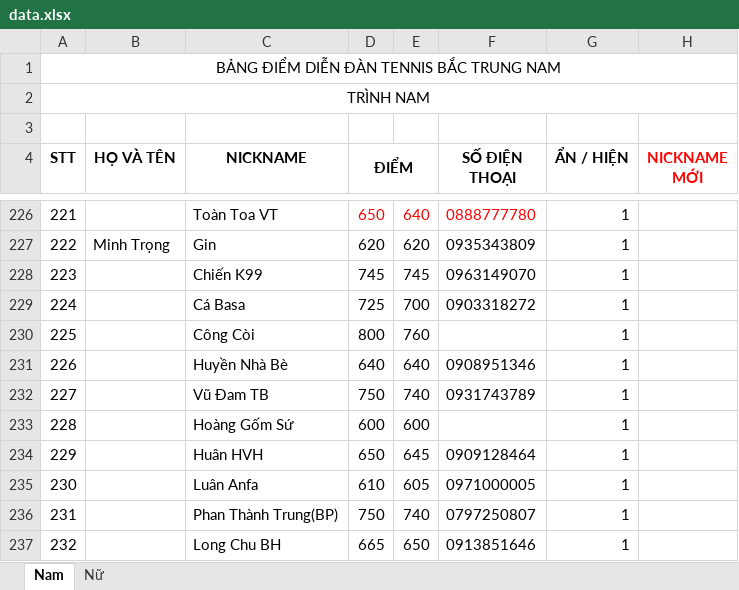
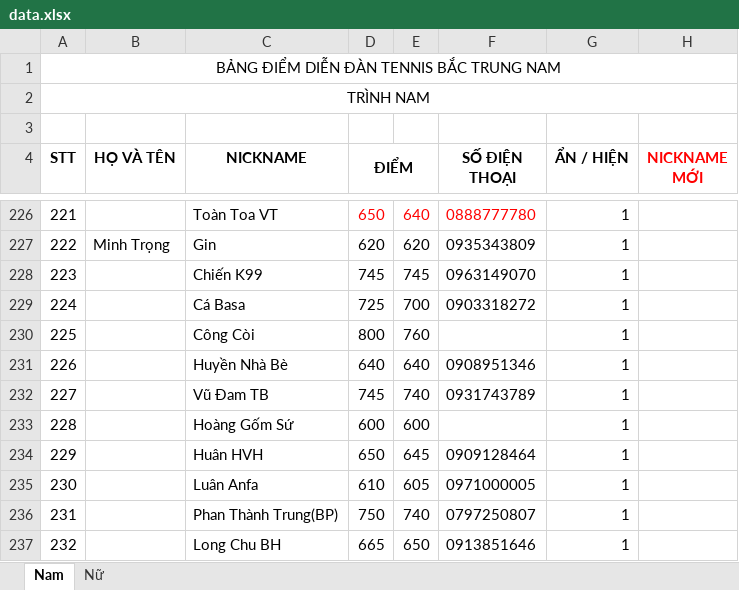
Before and after one commit to dflyapp/tennis-btn, an Excel workbook: scripts/data.xlsx, sheet Nam, drawn as a sheet; only a part is shown, gaps mark what is left out; values as stored, in another font and other column widths than the file's, no borders; conditional formats not drawn; the diff names each change by its address in the sheet, - before the commit and + after, or states it on an @@ line.

```diff
--- a/scripts/data.xlsx (sheet Nam)
+++ b/scripts/data.xlsx (sheet Nam)
-D232 (ĐIỂM): 750
+D232 (ĐIỂM): 745
```
Also changed, not shown: 1 other file.
